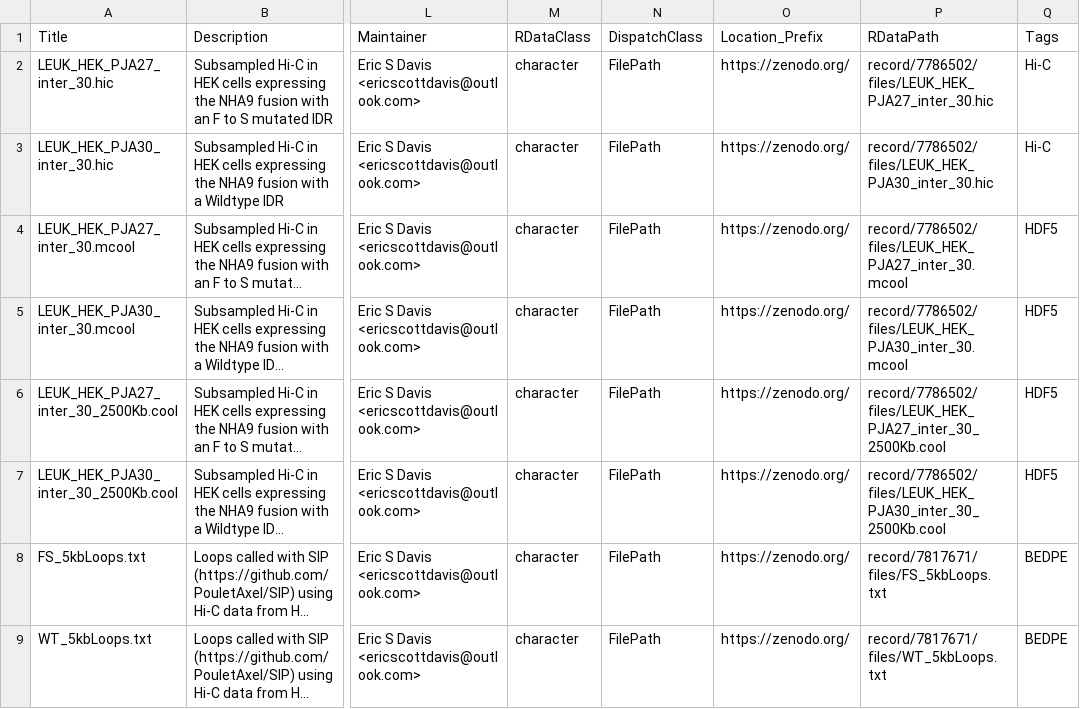
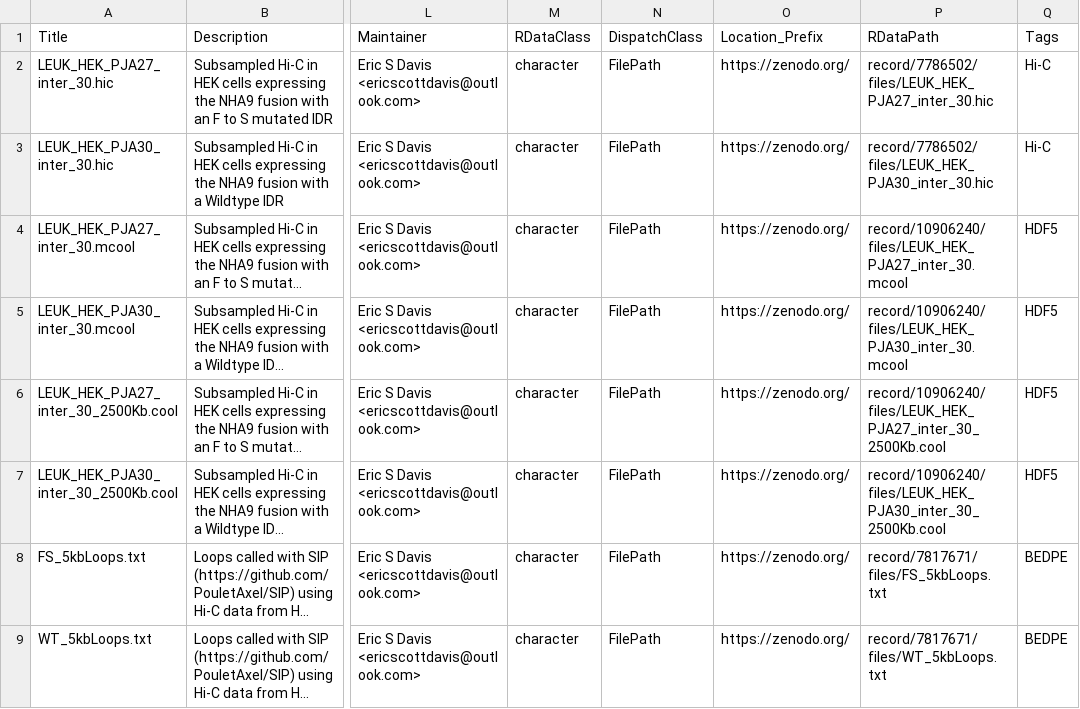
Before and after one commit to sarmapar/marinerData, a CSV file: inst/extdata/metadata.csv, drawn as a sheet; only a part is shown, gaps mark what is left out; long unchanged cells end in …; the diff names each change by its address in the sheet, - before the commit and + after, or states it on an @@ line.

Commit message:
Corrected RDataPath links

```diff
--- a/inst/extdata/metadata.csv
+++ b/inst/extdata/metadata.csv
-P4 (RDataPath): record/7786502/files/LEUK_HEK_PJA27_inter_30.mcool
+P4 (RDataPath): record/10906240/files/LEUK_HEK_PJA27_inter_30.mcool
-P5 (RDataPath): record/7786502/files/LEUK_HEK_PJA30_inter_30.mcool
+P5 (RDataPath): record/10906240/files/LEUK_HEK_PJA30_inter_30.mcool
-P6 (RDataPath): record/7786502/files/LEUK_HEK_PJA27_inter_30_2500Kb.cool
+P6 (RDataPath): record/10906240/files/LEUK_HEK_PJA27_inter_30_2500Kb.cool
-P7 (RDataPath): record/7786502/files/LEUK_HEK_PJA30_inter_30_2500Kb.cool
+P7 (RDataPath): record/10906240/files/LEUK_HEK_PJA30_inter_30_2500Kb.cool
```
Also changed, not shown: 1 other file.
